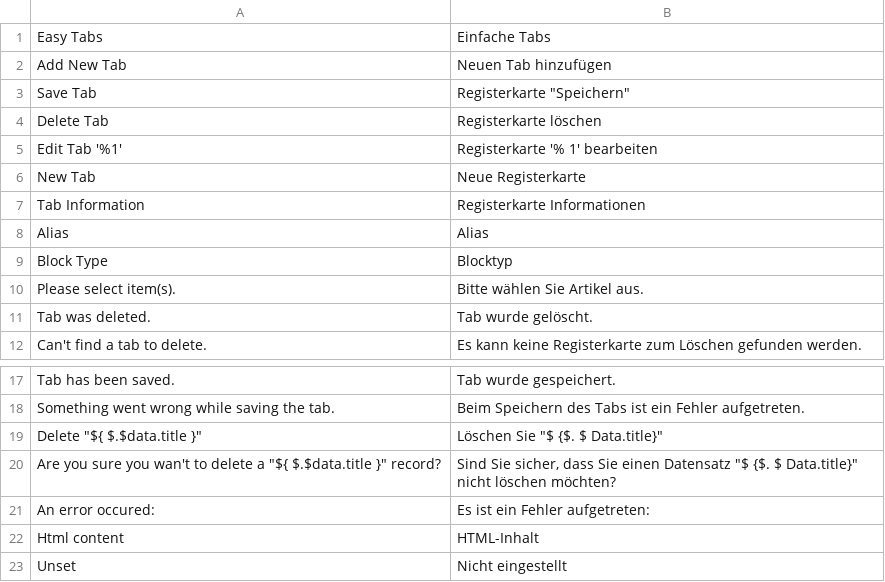
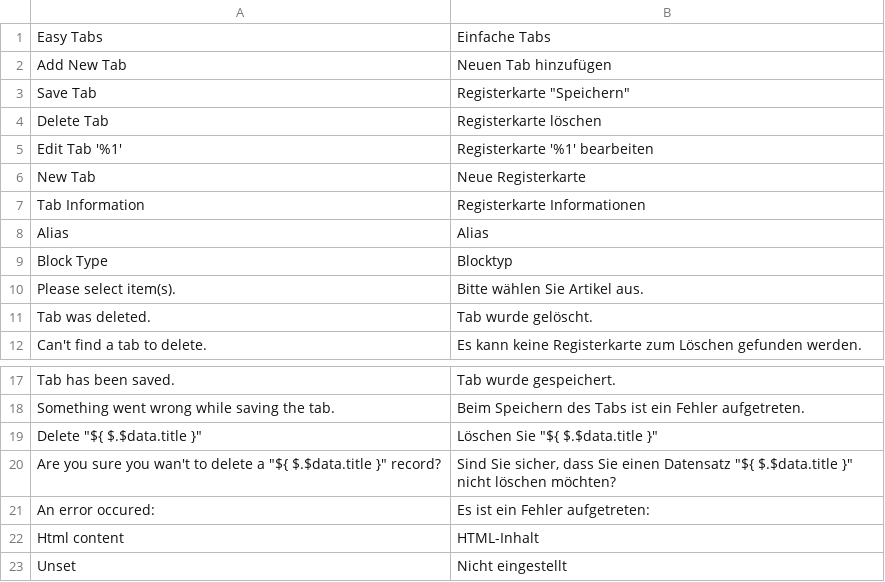
Before and after one commit to swissup/module-easytabs, a CSV file: i18n/de_DE.csv, drawn as a sheet; only a part is shown, gaps mark what is left out.

Commit message:
Update de_DE.csv (POEditor.com)

```diff
--- a/i18n/de_DE.csv
+++ b/i18n/de_DE.csv
@@ -4,3 +4,3 @@
 "Delete Tab","Registerkarte löschen"
-"Edit Tab '%1'","Registerkarte '% 1' bearbeiten"
+"Edit Tab '%1'","Registerkarte '%1' bearbeiten"
 "New Tab","Neue Registerkarte"
@@ -18,4 +18,4 @@ Alias,Alias
 "Something went wrong while saving the tab.","Beim Speichern des Tabs ist ein Fehler aufgetreten."
-"Delete ""${ $.$data.title }""","Löschen Sie ""$ {$. $ Data.title}"""
-"Are you sure you wan't to delete a ""${ $.$data.title }"" record?","Sind Sie sicher, dass Sie einen Datensatz ""$ {$. $ Data.title}"" nicht löschen möchten?"
+"Delete ""${ $.$data.title }""","Löschen Sie ""${ $.$data.title }"""
+"Are you sure you wan't to delete a ""${ $.$data.title }"" record?","Sind Sie sicher, dass Sie einen Datensatz ""${ $.$data.title }"" nicht löschen möchten?"
 "An error occured:","Es ist ein Fehler aufgetreten:"
```
